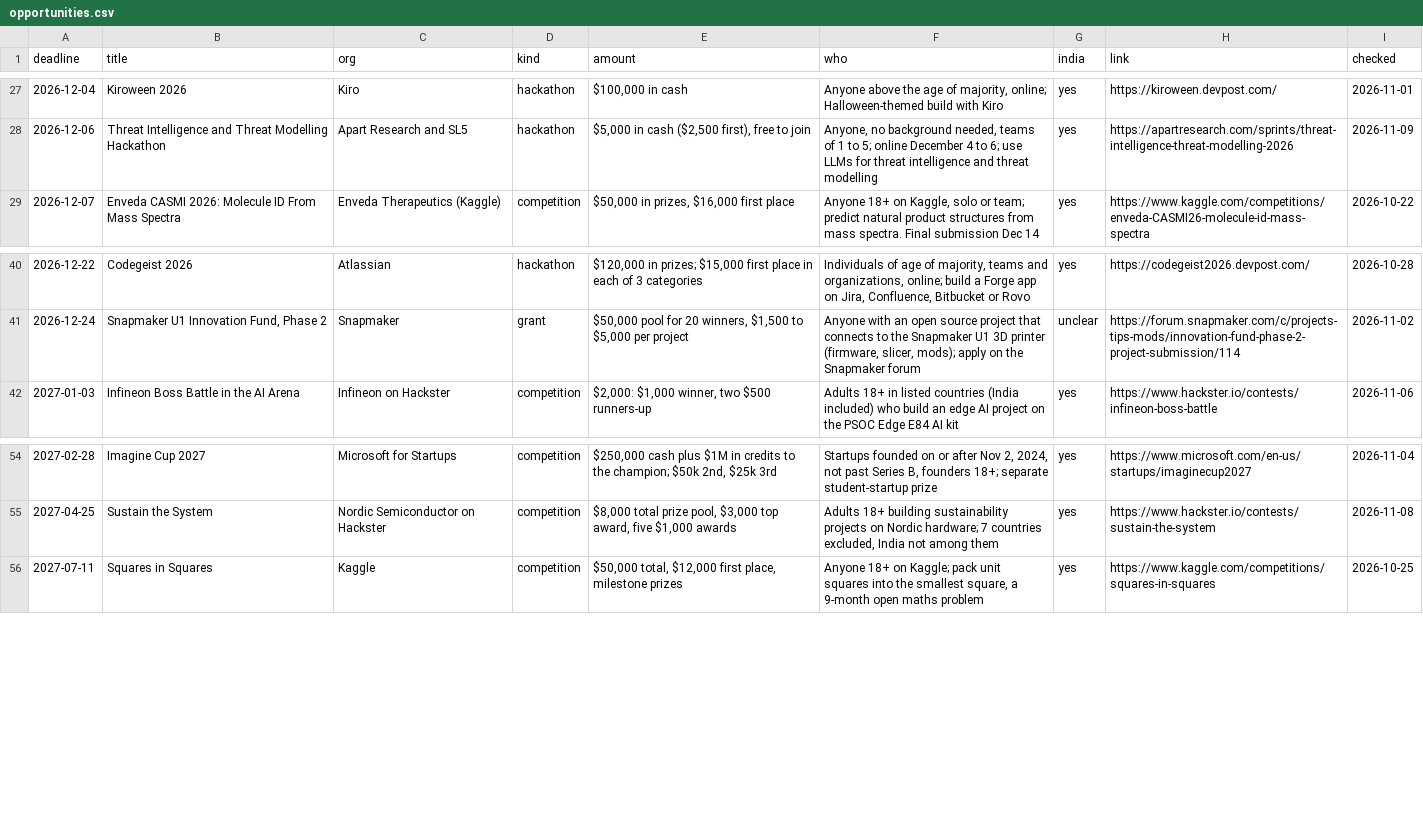
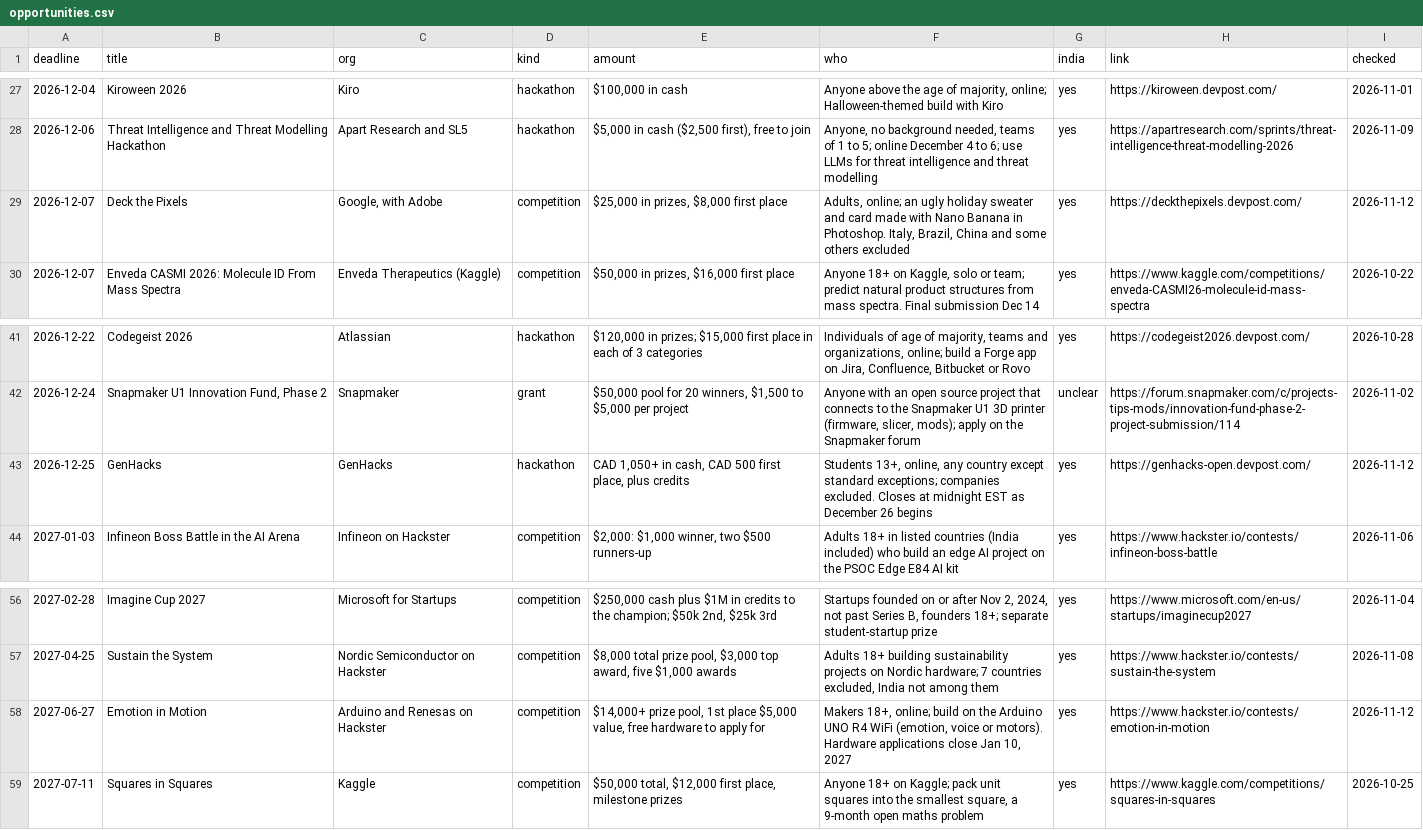
Before and after one commit to anurag629/opportunities, a CSV file: opportunities.csv, drawn as a sheet; only a part is shown, gaps mark what is left out; the diff names each change by its address in the sheet, - before the commit and + after, or states it on an @@ line.

Commit message:
Update: 70 open opportunities (2026-11-12)

```diff
--- a/opportunities.csv
+++ b/opportunities.csv
+row 29: 2026-12-07 | Deck the Pixels | Google, with Adobe | competition | $25,000 in prizes, $8,000 first place | Adults, online; an ugly holiday sweater and card made with Nano Banana in Photoshop. Italy, Brazil, China and some others excluded | yes | https://deckthepixels.devpost.com/ | 2026-11-12
+row 43: 2026-12-25 | GenHacks | GenHacks | hackathon | CAD 1,050+ in cash, CAD 500 first place, plus credits | Students 13+, online, any country except standard exceptions; companies excluded. Closes at midnight EST as December 26 begins | yes | https://genhacks-open.devpost.com/ | 2026-11-12
+row 58: 2027-06-27 | Emotion in Motion | Arduino and Renesas on Hackster | competition | $14,000+ prize pool, 1st place $5,000 value, free hardware to apply for | Makers 18+, online; build on the Arduino UNO R4 WiFi (emotion, voice or motors). Hardware applications close Jan 10, 2027 | yes | https://www.hackster.io/contests/emotion-in-motion | 2026-11-12
```
Also changed, not shown: 2 other files.
